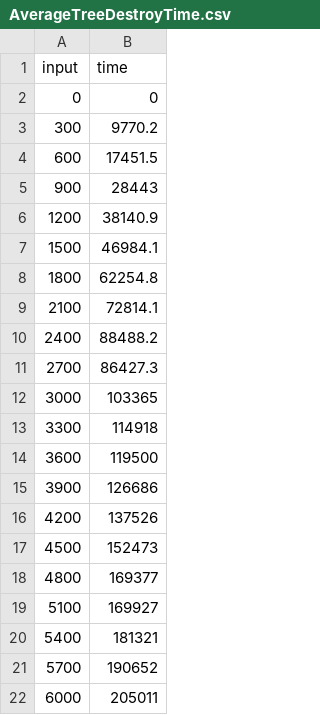
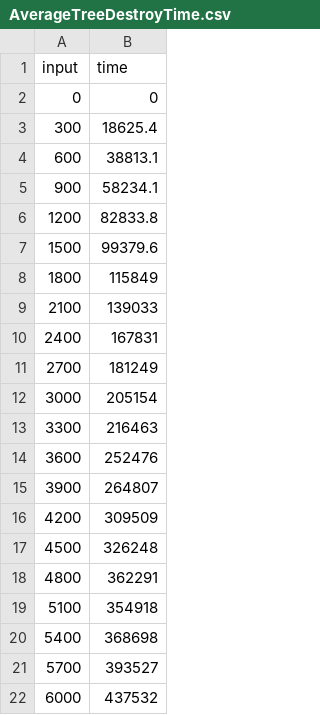
Before and after one commit to MilagroTheBuoy/SearchTrees, a CSV file: RegularBST/AverageTreeDestroyTime.csv, drawn as a sheet.

```diff
--- a/RegularBST/AverageTreeDestroyTime.csv
+++ b/RegularBST/AverageTreeDestroyTime.csv
@@ -2,21 +2,21 @@ input,time
 0,0
-300,9770.2
-600,17451.5
-900,28443
-1200,38140.9
-1500,46984.1
-1800,62254.8
-2100,72814.1
-2400,88488.2
-2700,86427.3
-3000,103365
-3300,114918
-3600,119500
-3900,126686
-4200,137526
-4500,152473
-4800,169377
-5100,169927
-5400,181321
-5700,190652
-6000,205011
+300,18625.4
+600,38813.1
+900,58234.1
+1200,82833.8
+1500,99379.6
+1800,115849
+2100,139033
+2400,167831
+2700,181249
+3000,205154
+3300,216463
+3600,252476
+3900,264807
+4200,309509
+4500,326248
+4800,362291
+5100,354918
+5400,368698
+5700,393527
+6000,437532
```
Also changed, not shown: RegularBST/AverageTreeCreateTime.csv, 13 other files.
